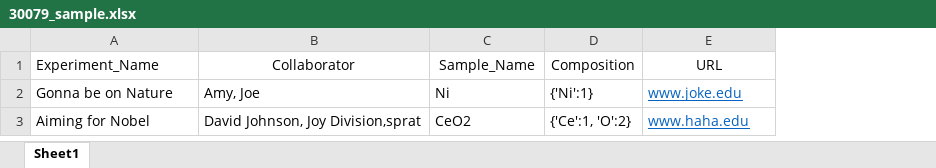
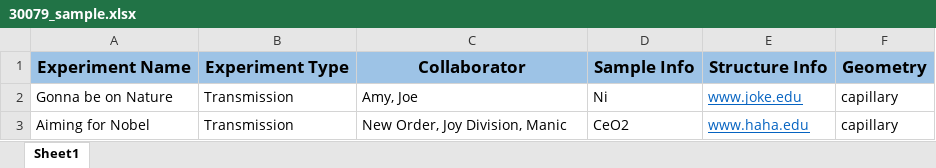
Before and after one commit to xpdAcq/xpdAcq, an Excel workbook: example/30079_sample.xlsx, sheet Sheet1, drawn as a sheet; values as stored, in another font and other column widths than the file's, no borders; removed rows and columns are numbered as before the commit, all else as after; the diff names each change by its address in the sheet, - before the commit and + after, or states it on an @@ line.

Commit message:
finished composition parser

```diff
--- a/example/30079_sample.xlsx (sheet Sheet1)
+++ b/example/30079_sample.xlsx (sheet Sheet1)
+column B, rows 2-3: Transmission | Transmission
-column D, rows 2-3: {'Ni':1} | {'Ce':1, 'O':2}
+column F, rows 2-3: capillary | capillary
-row 1: Experiment_Name | Collaborator | Sample_Name | Composition | URL
+row 1: Experiment Name | Experiment Type | Collaborator | Sample Info | Structure Info | Geometry
-C3: David Johnson, Joy Division,sprat
+C3: New Order, Joy Division, Manic
```
Also changed, not shown: 1 other file.
